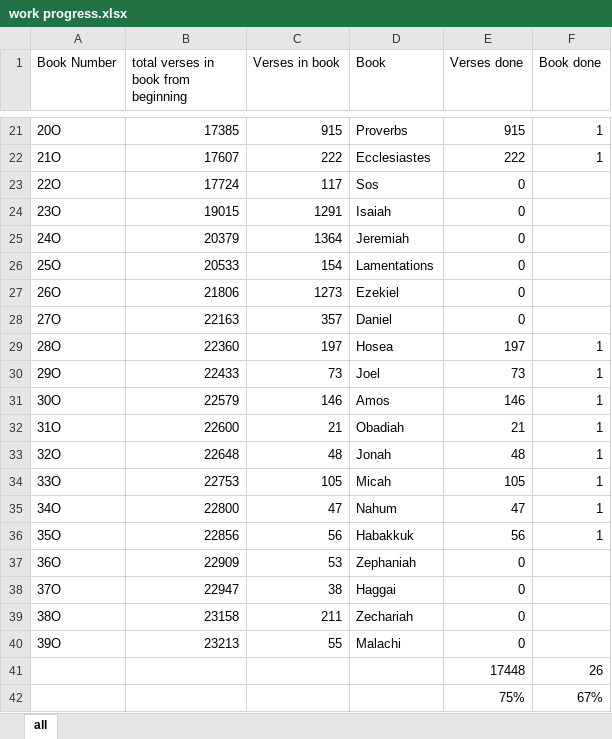
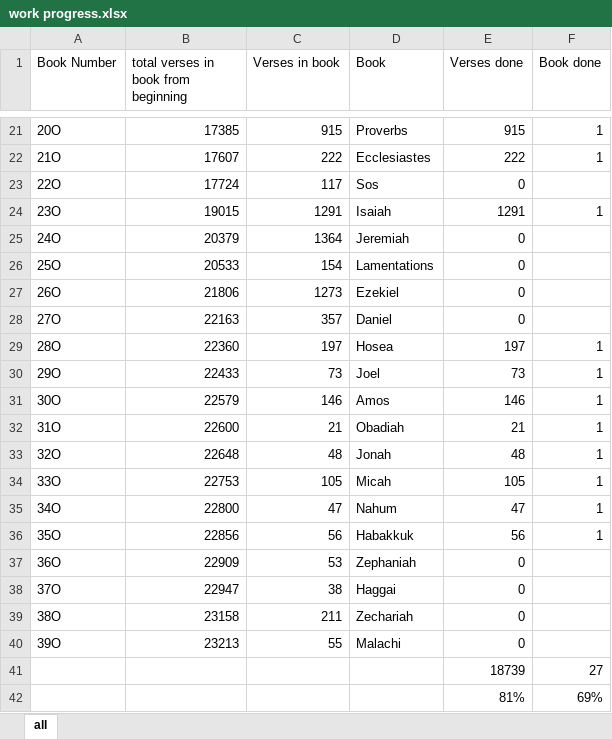
Before and after one commit to benemanuel/letteris, an Excel workbook: Tools/work progress.xlsx, sheet all, drawn as a sheet; only a part is shown, gaps mark what is left out; values as stored, in another font and other column widths than the file's, no borders; table styles not drawn; removed rows and columns are numbered as before the commit, all else as after; the diff names each change by its address in the sheet, - before the commit and + after, or states it on an @@ line.

Commit message:
Isaiah done

```diff
--- a/Tools/work progress.xlsx (sheet all)
+++ b/Tools/work progress.xlsx (sheet all)
-E24 (Verses done): 0
+E24 (Verses done): 1291
-F24 (Book done): (empty)
+F24 (Book done): 1
-row 41:  |  |  |  | 17448 | 26
-row 42:  |  |  |  | 75% | 67%
+row 41:  |  |  |  | 18739 | 27
+row 42:  |  |  |  | 81% | 69%
```
Also changed, not shown: 11 other files.
